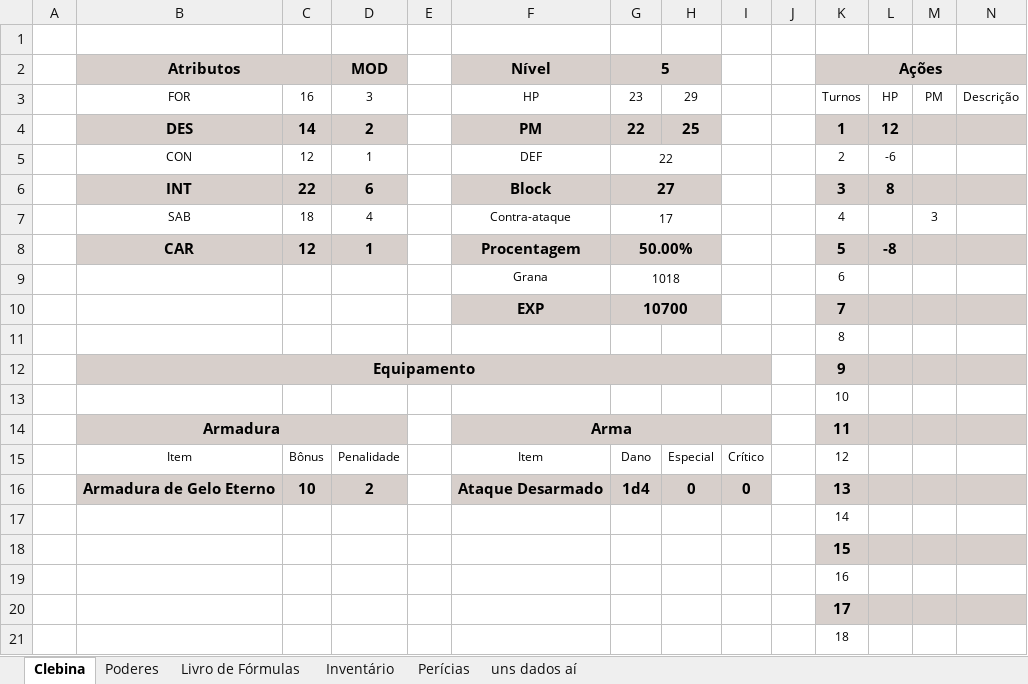
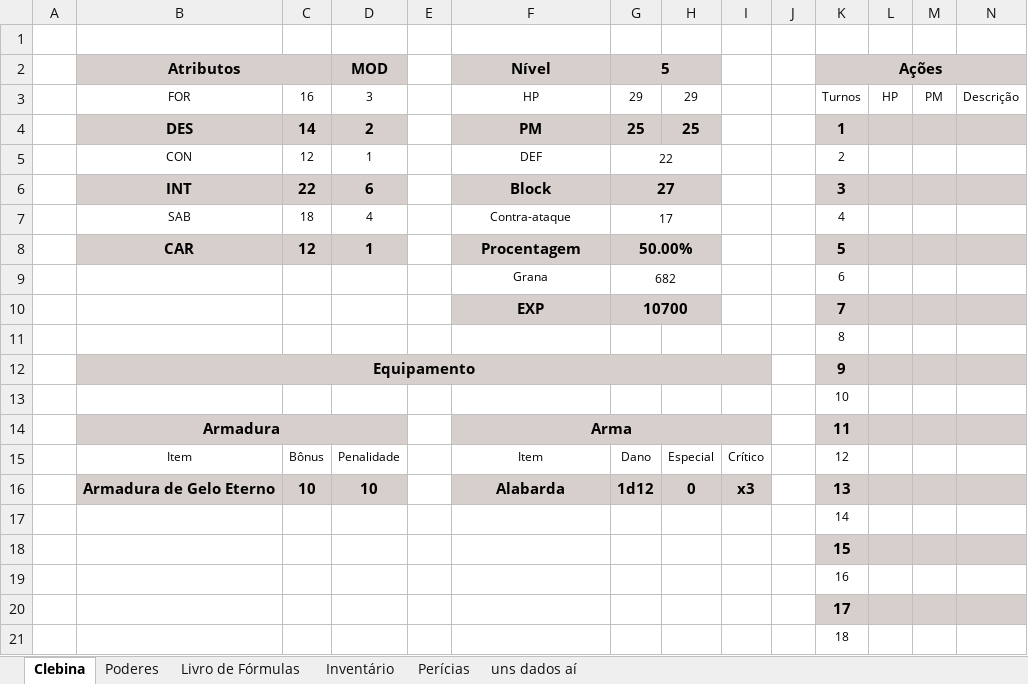
Before and after one commit to Dopanimekun/RPG, an Excel workbook: Fichas/Tormenta/Ficha Cleber.xlsx, sheet Clebina, drawn as a sheet; only a part is shown; values as stored, in another font and other column widths than the file's, no borders; the diff names each change by its address in the sheet, - before the commit and + after, or states it on an @@ line.

```diff
--- a/Fichas/Tormenta/Ficha Cleber.xlsx (sheet Clebina)
+++ b/Fichas/Tormenta/Ficha Cleber.xlsx (sheet Clebina)
-G3 (5): 23
+G3 (5): 29
-G4 (5): 22
+G4 (5): 25
-L4: 12
+L4: (empty)
-L5: -6
+L5: (empty)
-L6: 8
+L6: (empty)
-M7: 3
+M7: (empty)
-L8: -8
+L8: (empty)
-G9 (5): 1018
+G9 (5): 682
-D16 (MOD): 2
+D16 (MOD): 10
-F16 (Nível): Ataque Desarmado
+F16 (Nível): Alabarda
-G16 (5): 1d4
+G16 (5): 1d12
-I16: 0
+I16: x3
```
Also changed, not shown: sheet Inventário, sheet Perícias, formulas that keep their value, 6 other files.
